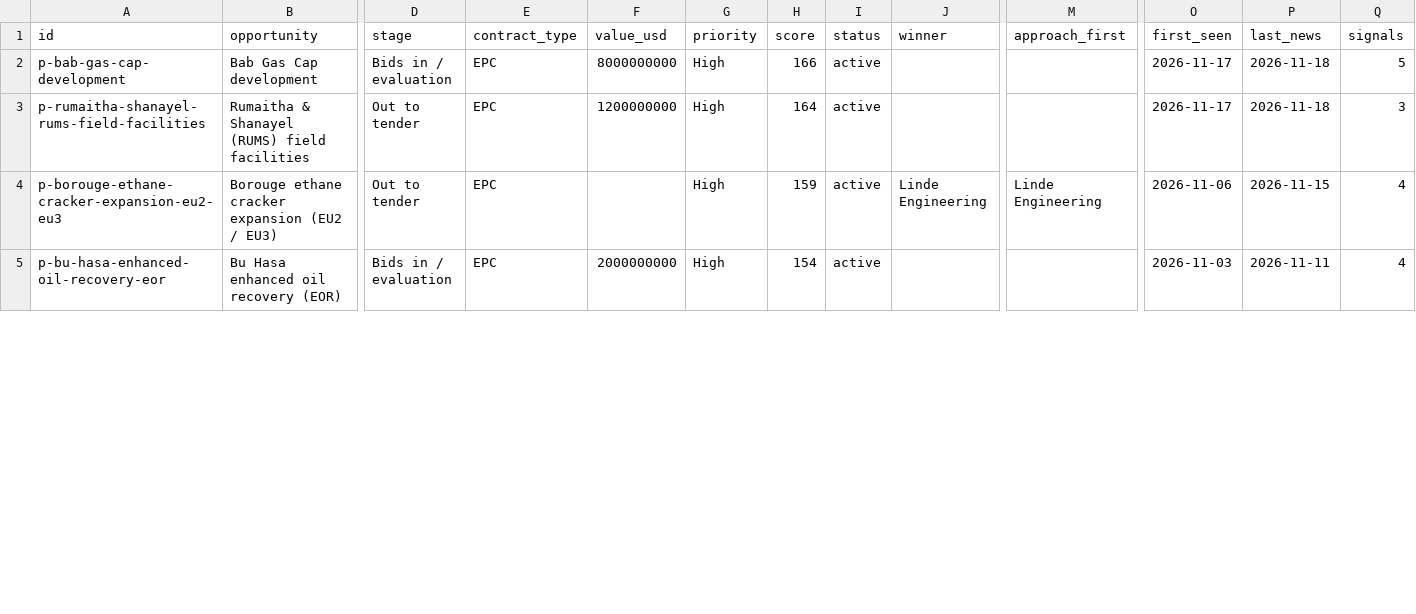
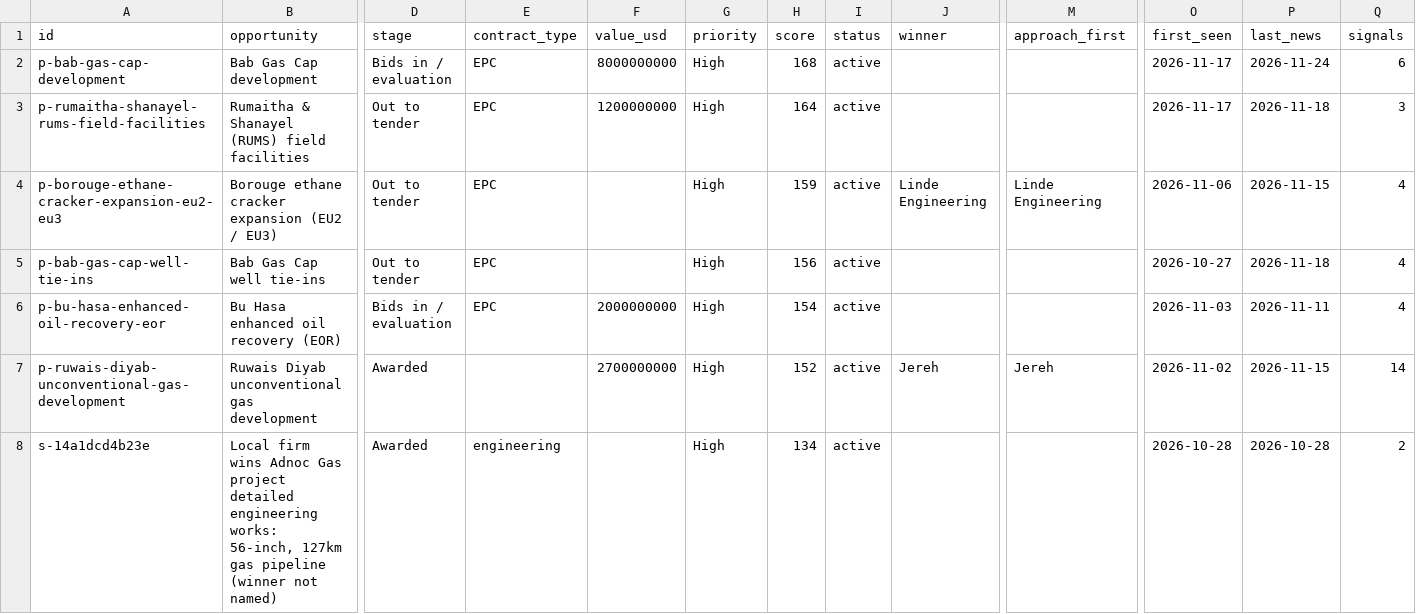
Before and after one commit to AcerVentus/claude-code, a CSV file: rfp-tracker/data/pipeline.csv, drawn as a sheet; only a part is shown, gaps mark what is left out; rows hold the shown columns only; the diff covers the shown part only; the diff names each change by its address in the sheet, - before the commit and + after, or states it on an @@ line.

```diff
--- a/rfp-tracker/data/pipeline.csv
+++ b/rfp-tracker/data/pipeline.csv
-H2 (score): 166
+H2 (score): 168
-P2 (last_news): 2026-11-18
+P2 (last_news): 2026-11-24
-Q2 (signals): 5
+Q2 (signals): 6
+row 5: p-bab-gas-cap-well-tie-ins | Bab Gas Cap well tie-ins | Out to tender | EPC |  | High | 156 | active |  |  | 2026-10-27 | 2026-11-18 | 4
+row 7: p-ruwais-diyab-unconventional-gas-development | Ruwais Diyab unconventional gas development | Awarded |  | 2700000000 | High | 152 | active | Jereh | Jereh | 2026-11-02 | 2026-11-15 | 14
+row 8: s-14a1dcd4b23e | Local firm wins Adnoc Gas project detailed engineering works: 56-inch, 127km gas pipeline (winner not named) | Awarded | engineering |  | High | 134 | active |  |  | 2026-10-28 | 2026-10-28 | 2
```
Also changed, not shown: 3 removed rows and 1 edited cell elsewhere in this file, 10 other files.
